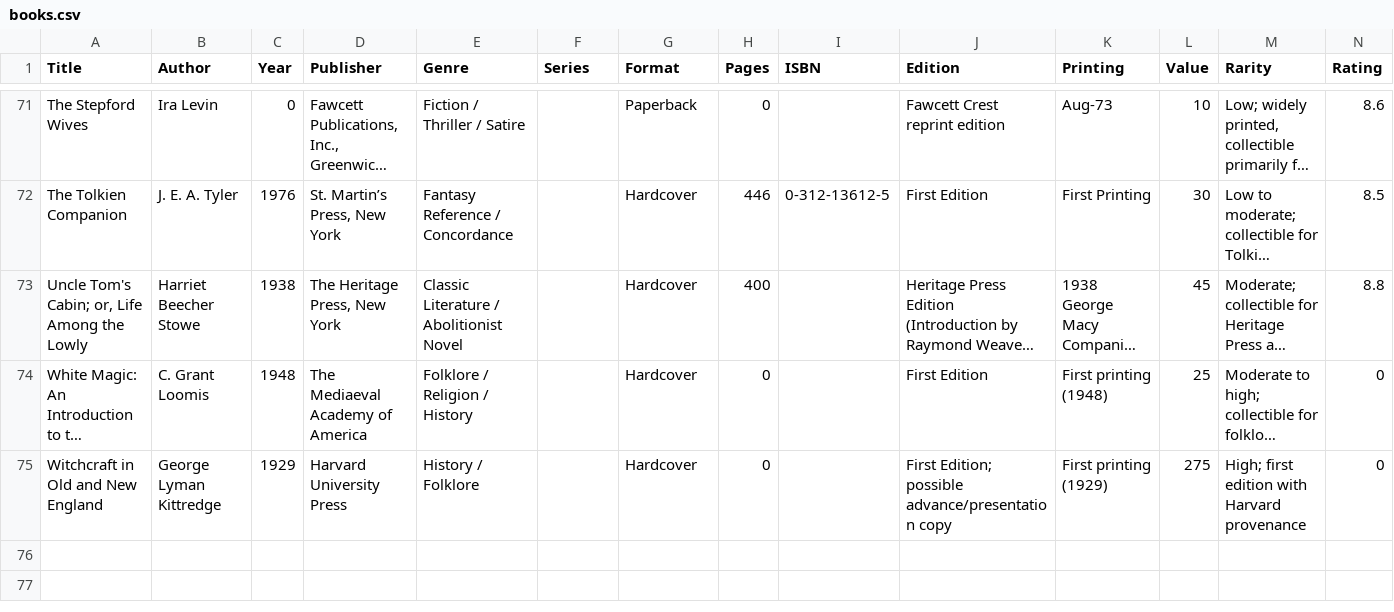
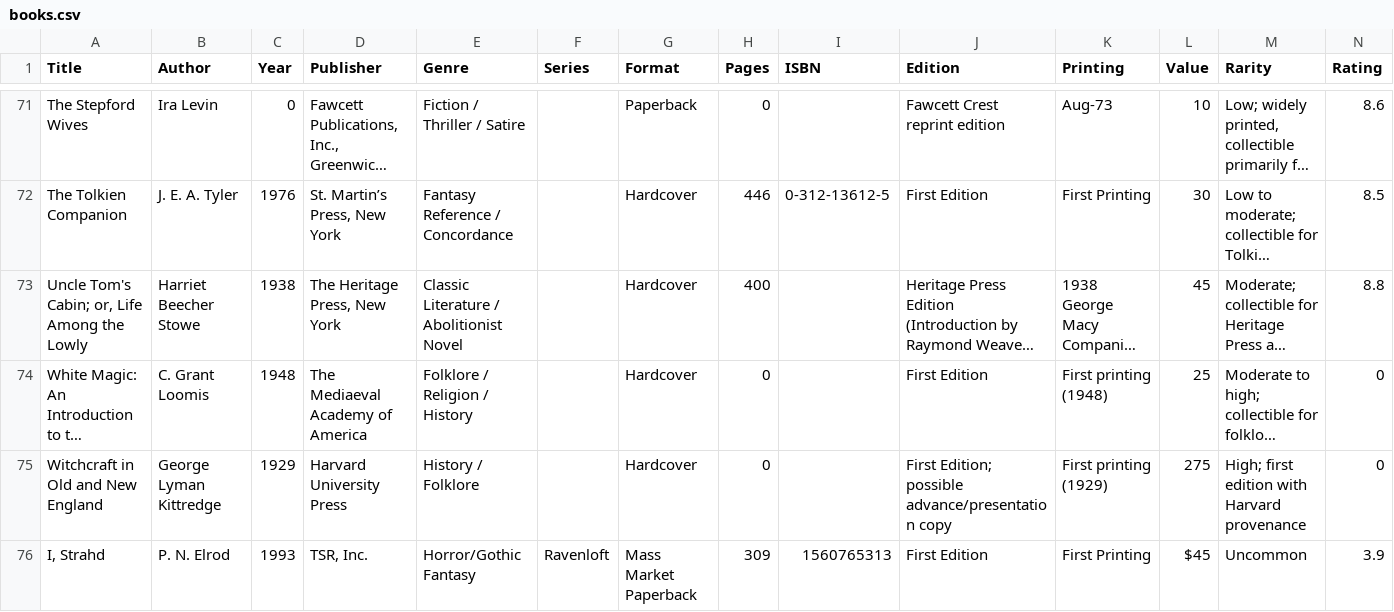
Before and after one commit to Darkstre/book-collection, a CSV file: books.csv, drawn as a sheet; only a part is shown, gaps mark what is left out; long unchanged cells end in …; rows hold the shown columns only; the diff names each change by its address in the sheet, - before the commit and + after, or states it on an @@ line.

Commit message:
Added book: I, Strahd - 2025-08-23 22:09:39

```diff
--- a/books.csv
+++ b/books.csv
+row 76: I, Strahd | P. N. Elrod | 1993 | TSR, Inc. | Horror/Gothic Fantasy | Ravenloft | Mass Market Paperback | 309 | 1560765313 | First Edition | First Printing | $45 | Uncommon | 3.9
```
